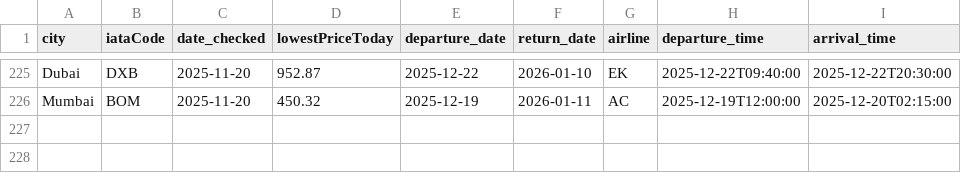
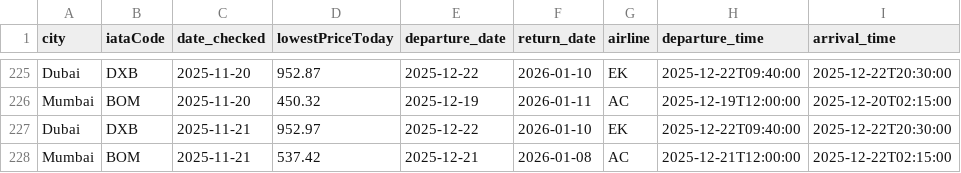
Before and after one commit to aseemTRANS/flight_tracker, a CSV file: flight_price_history.csv, drawn as a sheet; only a part is shown, gaps mark what is left out; the diff names each change by its address in the sheet, - before the commit and + after, or states it on an @@ line.

```diff
--- a/flight_price_history.csv
+++ b/flight_price_history.csv
+row 227: Dubai | DXB | 2025-11-21 | 952.97 | 2025-12-22 | 2026-01-10 | EK | 2025-12-22T09:40:00 | 2025-12-22T20:30:00
+row 228: Mumbai | BOM | 2025-11-21 | 537.42 | 2025-12-21 | 2026-01-08 | AC | 2025-12-21T12:00:00 | 2025-12-22T02:15:00
```
